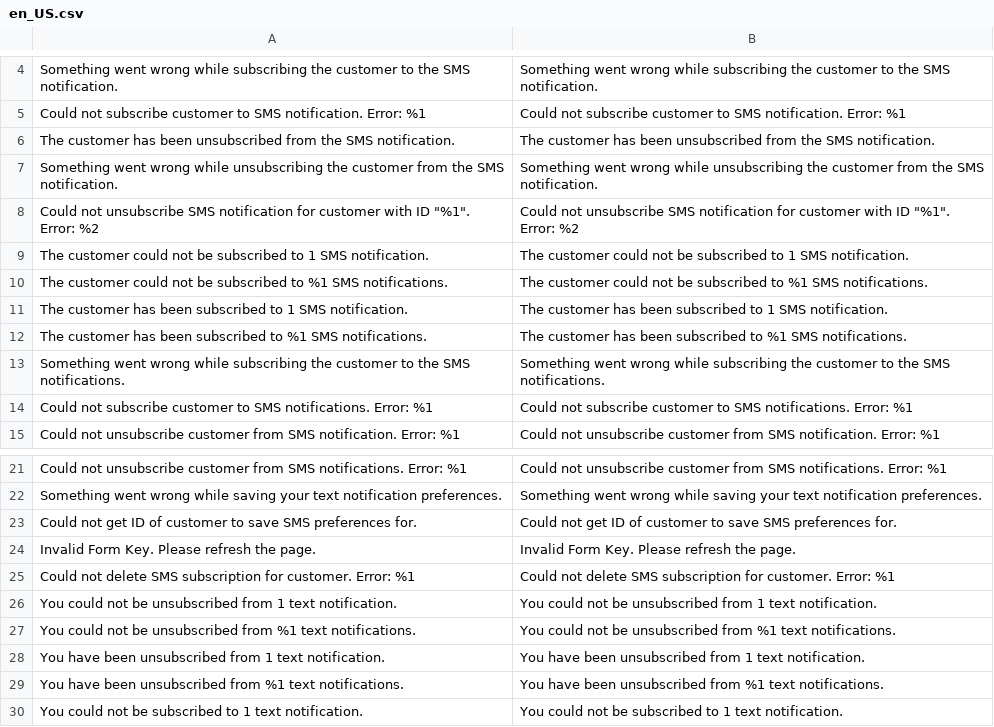
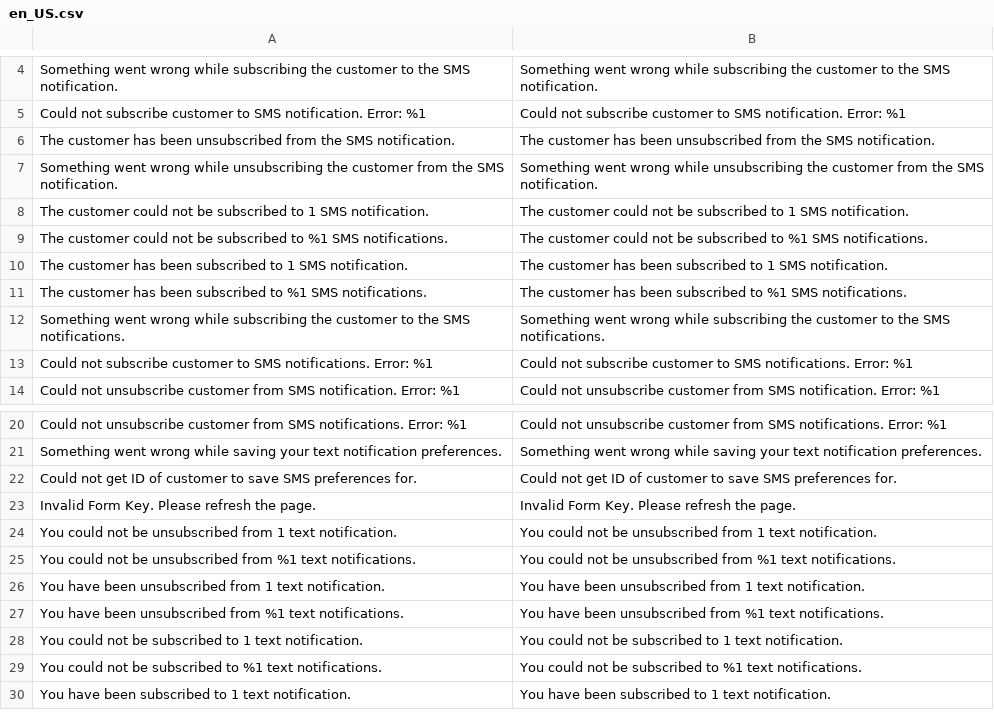
Before and after one commit to wagento/sms-notifications, a CSV file: i18n/en_US.csv, drawn as a sheet; only a part is shown, gaps mark what is left out; the shorter side is filled out with more unchanged rows; the diff names each change by its address in the sheet, - before the commit and + after, or states it on an @@ line.

Commit message:
Refactor subscription create/delete logic to service

```diff
--- a/i18n/en_US.csv
+++ b/i18n/en_US.csv
-row 8: Could not unsubscribe SMS notification for customer with ID "%1". Error: %2 | Could not unsubscribe SMS notification for customer with ID "%1". Error: %2
-row 25: Could not delete SMS subscription for customer. Error: %1 | Could not delete SMS subscription for customer. Error: %1
```
Also changed, not shown: 10 other files.
